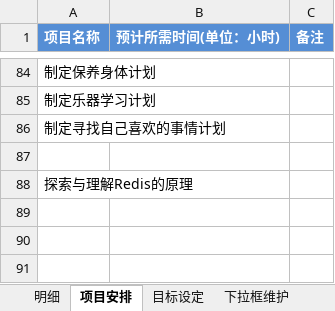
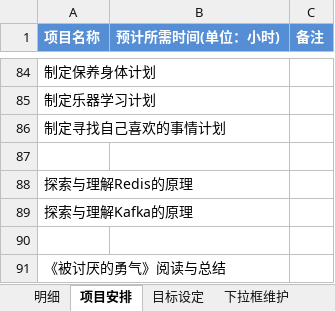
Before and after one commit to guangleiw/memory, an Excel workbook: schedule_v2/日事日清日高表-王光雷.xlsx, sheet 项目安排, drawn as a sheet; only a part is shown, gaps mark what is left out; values as stored, in another font and other column widths than the file's, no borders; the diff names each change by its address in the sheet, - before the commit and + after, or states it on an @@ line.

```diff
--- a/schedule_v2/日事日清日高表-王光雷.xlsx (sheet 项目安排)
+++ b/schedule_v2/日事日清日高表-王光雷.xlsx (sheet 项目安排)
+row 89: 探索与理解Kafka的原理
+row 90: (empty)
+row 91: 《被讨厌的勇气》阅读与总结
```
Also changed, not shown: sheet 明细, sheet 心理学.
